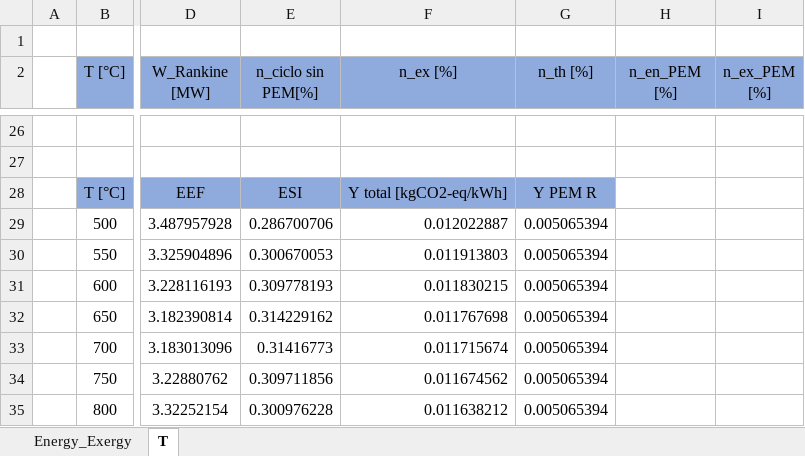
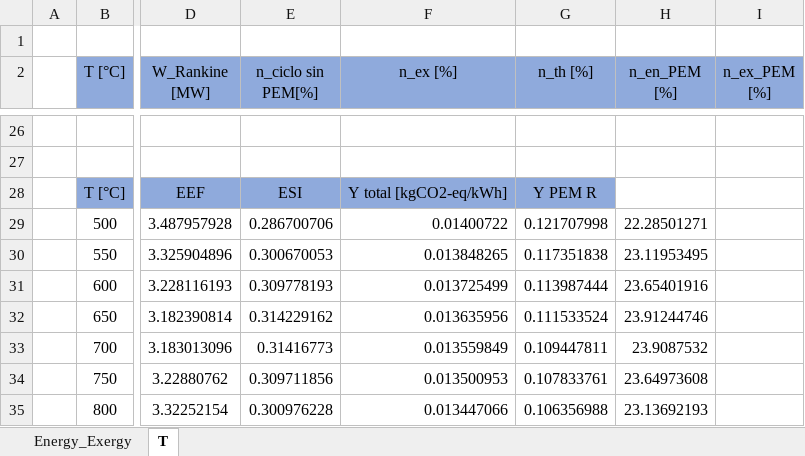
Before and after one commit to aciglesias-eng/tesis, an Excel workbook: Salidas.xlsx, sheet T, drawn as a sheet; only a part is shown, gaps mark what is left out; values as stored, in another font and other column widths than the file's, no borders; the diff names each change by its address in the sheet, - before the commit and + after, or states it on an @@ line.

```diff
--- a/Salidas.xlsx (sheet T)
+++ b/Salidas.xlsx (sheet T)
-F29 (n_ex [%]): 0.012022887
+F29 (n_ex [%]): 0.01400722
-G29 (n_th [%]): 0.005065394
+G29 (n_th [%]): 0.121707998
-H29 (n_en_PEM [%]): (empty)
+H29 (n_en_PEM [%]): 22.28501271
-F30 (n_ex [%]): 0.011913803
+F30 (n_ex [%]): 0.013848265
-G30 (n_th [%]): 0.005065394
+G30 (n_th [%]): 0.117351838
-H30 (n_en_PEM [%]): (empty)
+H30 (n_en_PEM [%]): 23.11953495
-F31 (n_ex [%]): 0.011830215
+F31 (n_ex [%]): 0.013725499
-G31 (n_th [%]): 0.005065394
+G31 (n_th [%]): 0.113987444
-H31 (n_en_PEM [%]): (empty)
+H31 (n_en_PEM [%]): 23.65401916
-F32 (n_ex [%]): 0.011767698
+F32 (n_ex [%]): 0.013635956
-G32 (n_th [%]): 0.005065394
+G32 (n_th [%]): 0.111533524
-H32 (n_en_PEM [%]): (empty)
+H32 (n_en_PEM [%]): 23.91244746
-F33 (n_ex [%]): 0.011715674
+F33 (n_ex [%]): 0.013559849
-G33 (n_th [%]): 0.005065394
+G33 (n_th [%]): 0.109447811
-H33 (n_en_PEM [%]): (empty)
+H33 (n_en_PEM [%]): 23.9087532
-F34 (n_ex [%]): 0.011674562
+F34 (n_ex [%]): 0.013500953
-G34 (n_th [%]): 0.005065394
+G34 (n_th [%]): 0.107833761
-H34 (n_en_PEM [%]): (empty)
+H34 (n_en_PEM [%]): 23.64973608
-F35 (n_ex [%]): 0.011638212
+F35 (n_ex [%]): 0.013447066
-G35 (n_th [%]): 0.005065394
+G35 (n_th [%]): 0.106356988
-H35 (n_en_PEM [%]): (empty)
+H35 (n_en_PEM [%]): 23.13692193
```
Also changed, not shown: sheet Energy_Exergy, 7 other files.
